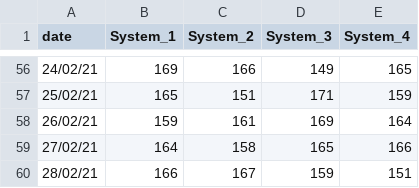
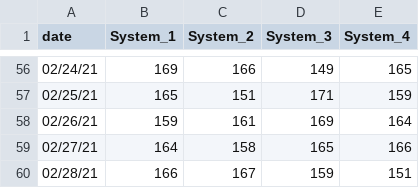
Before and after one commit to Sola1910/Cable, a CSV file: data.csv, drawn as a sheet; only a part is shown, gaps mark what is left out; the diff covers the shown part only; the diff names each change by its address in the sheet, - before the commit and + after, or states it on an @@ line.

```diff
--- a/data.csv
+++ b/data.csv
-A56 (date): 24/02/21
+A56 (date): 02/24/21
-A57 (date): 25/02/21
+A57 (date): 02/25/21
-A58 (date): 26/02/21
+A58 (date): 02/26/21
-A59 (date): 27/02/21
+A59 (date): 02/27/21
-A60 (date): 28/02/21
+A60 (date): 02/28/21
```
Also changed, not shown: 53 edited cells elsewhere in this file.
